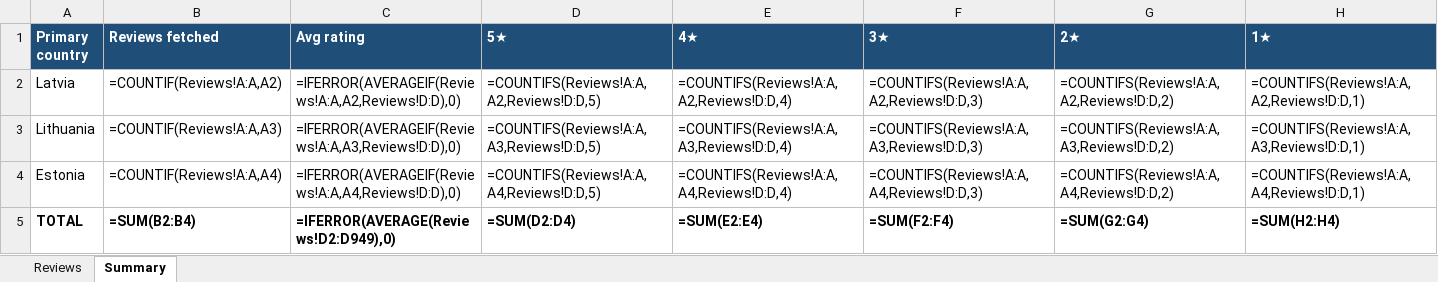
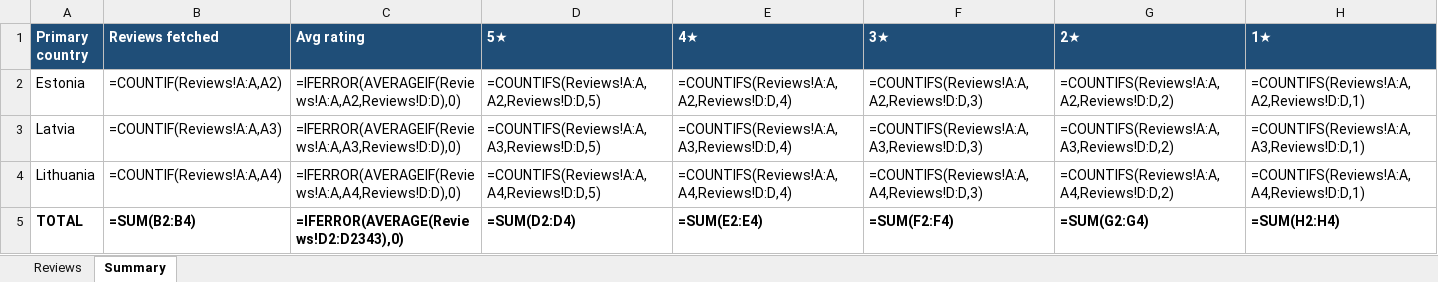
Before and after one commit to KATRINAPAVL/mobile-app-customer-reviews, an Excel workbook: output/citadele_play_reviews_latest.xlsx, sheet Summary, drawn as a sheet; values as stored, in another font and other column widths than the file's, no borders; formulas without a stored value are shown as written; removed rows and columns are numbered as before the commit, all else as after; the diff names each change by its address in the sheet, - before the commit and + after, or states it on an @@ line.

```diff
--- a/output/citadele_play_reviews_latest.xlsx (sheet Summary)
+++ b/output/citadele_play_reviews_latest.xlsx (sheet Summary)
+row 2: Estonia | =COUNTIF(Reviews!A:A,A2) | =IFERROR(AVERAGEIF(Reviews!A:A,A2,Reviews!D:D),0) | =COUNTIFS(Reviews!A:A,A2,Reviews!D:D,5) | =COUNTIFS(Reviews!A:A,A2,Reviews!D:D,4) | =COUNTIFS(Reviews!A:A,A2,Reviews!D:D,3) | =COUNTIFS(Reviews!A:A,A2,Reviews!D:D,2) | =COUNTIFS(Reviews!A:A,A2,Reviews!D:D,1)
-B3 (Reviews fetched): =COUNTIF(Reviews!A:A,A2)
+B3 (Reviews fetched): =COUNTIF(Reviews!A:A,A3)
-C3 (Avg rating): =IFERROR(AVERAGEIF(Reviews!A:A,A2,Reviews!D:D),0)
+C3 (Avg rating): =IFERROR(AVERAGEIF(Reviews!A:A,A3,Reviews!D:D),0)
-D3 (5★): =COUNTIFS(Reviews!A:A,A2,Reviews!D:D,5)
+D3 (5★): =COUNTIFS(Reviews!A:A,A3,Reviews!D:D,5)
-E3 (4★): =COUNTIFS(Reviews!A:A,A2,Reviews!D:D,4)
+E3 (4★): =COUNTIFS(Reviews!A:A,A3,Reviews!D:D,4)
-F3 (3★): =COUNTIFS(Reviews!A:A,A2,Reviews!D:D,3)
+F3 (3★): =COUNTIFS(Reviews!A:A,A3,Reviews!D:D,3)
-G3 (2★): =COUNTIFS(Reviews!A:A,A2,Reviews!D:D,2)
+G3 (2★): =COUNTIFS(Reviews!A:A,A3,Reviews!D:D,2)
-H3 (1★): =COUNTIFS(Reviews!A:A,A2,Reviews!D:D,1)
+H3 (1★): =COUNTIFS(Reviews!A:A,A3,Reviews!D:D,1)
-B4 (Reviews fetched): =COUNTIF(Reviews!A:A,A3)
+B4 (Reviews fetched): =COUNTIF(Reviews!A:A,A4)
-C4 (Avg rating): =IFERROR(AVERAGEIF(Reviews!A:A,A3,Reviews!D:D),0)
+C4 (Avg rating): =IFERROR(AVERAGEIF(Reviews!A:A,A4,Reviews!D:D),0)
-D4 (5★): =COUNTIFS(Reviews!A:A,A3,Reviews!D:D,5)
+D4 (5★): =COUNTIFS(Reviews!A:A,A4,Reviews!D:D,5)
-E4 (4★): =COUNTIFS(Reviews!A:A,A3,Reviews!D:D,4)
+E4 (4★): =COUNTIFS(Reviews!A:A,A4,Reviews!D:D,4)
-F4 (3★): =COUNTIFS(Reviews!A:A,A3,Reviews!D:D,3)
+F4 (3★): =COUNTIFS(Reviews!A:A,A4,Reviews!D:D,3)
-G4 (2★): =COUNTIFS(Reviews!A:A,A3,Reviews!D:D,2)
+G4 (2★): =COUNTIFS(Reviews!A:A,A4,Reviews!D:D,2)
-H4 (1★): =COUNTIFS(Reviews!A:A,A3,Reviews!D:D,1)
+H4 (1★): =COUNTIFS(Reviews!A:A,A4,Reviews!D:D,1)
-row 4: Estonia | =COUNTIF(Reviews!A:A,A4) | =IFERROR(AVERAGEIF(Reviews!A:A,A4,Reviews!D:D),0) | =COUNTIFS(Reviews!A:A,A4,Reviews!D:D,5) | =COUNTIFS(Reviews!A:A,A4,Reviews!D:D,4) | =COUNTIFS(Reviews!A:A,A4,Reviews!D:D,3) | =COUNTIFS(Reviews!A:A,A4,Reviews!D:D,2) | =COUNTIFS(Reviews!A:A,A4,Reviews!D:D,1)
-C5 (Avg rating): =IFERROR(AVERAGE(Reviews!D2:D949),0)
+C5 (Avg rating): =IFERROR(AVERAGE(Reviews!D2:D2343),0)
```
Also changed, not shown: sheet Reviews, 4 other files.
